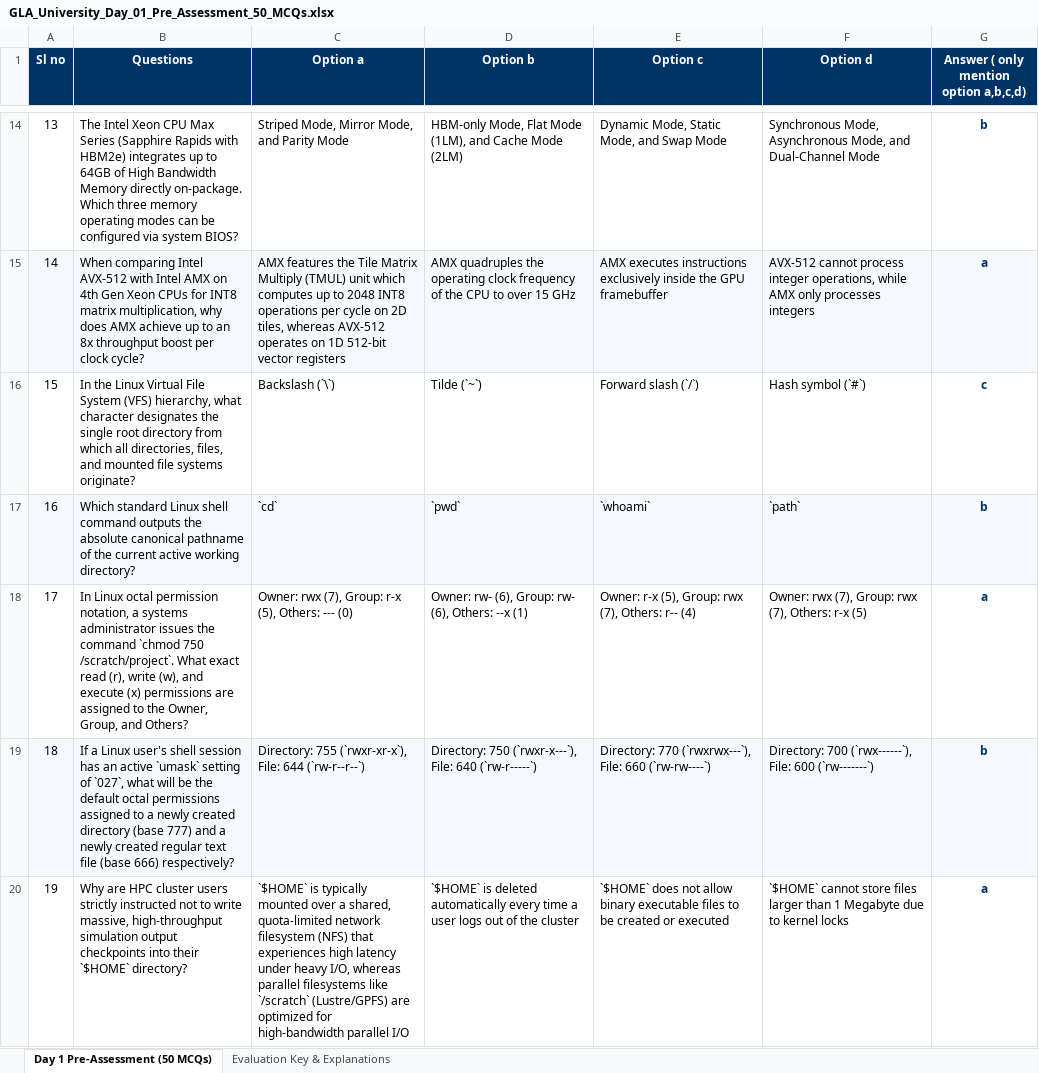
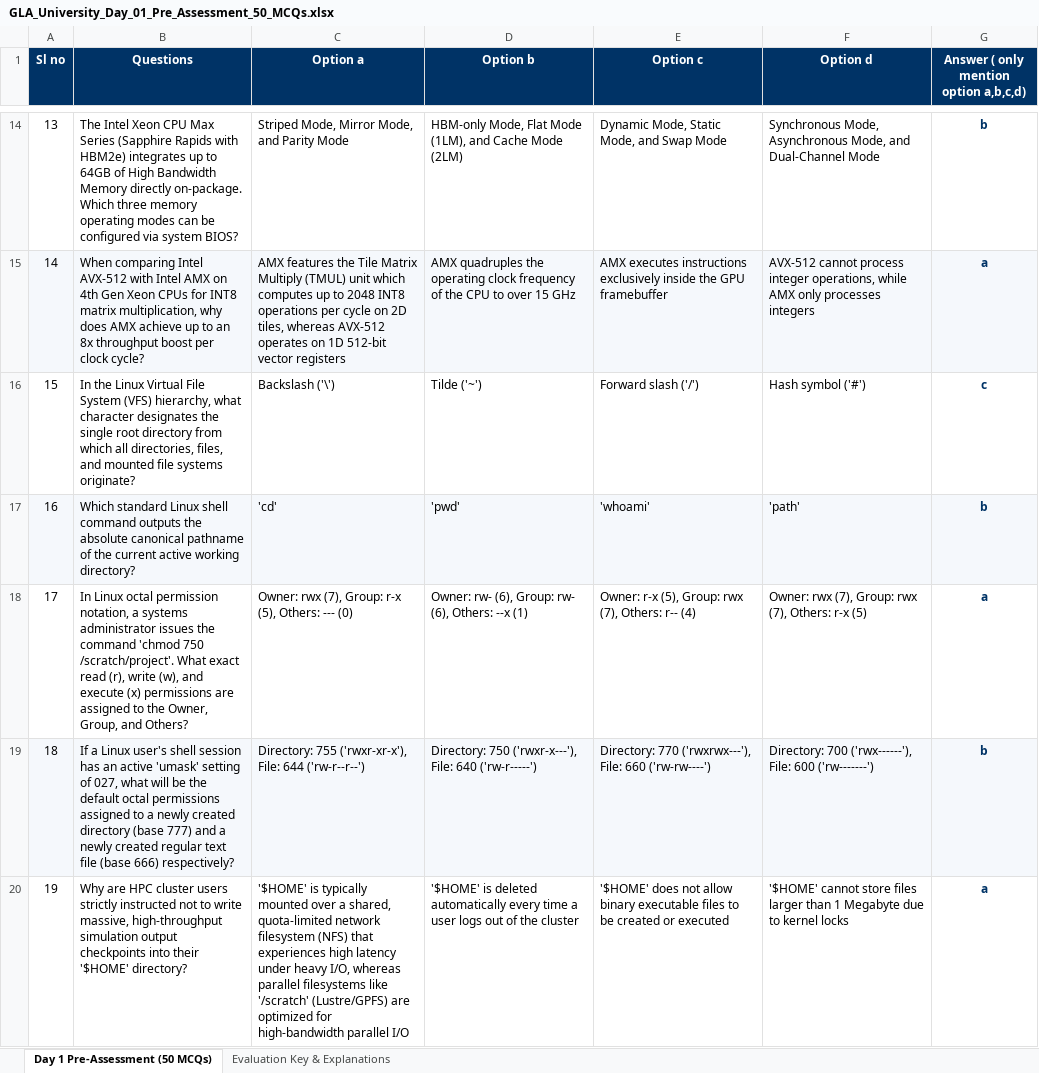
Before and after one commit to Shivam990q/GLA-HPC-Masterclass, an Excel workbook: HPC_Master_Curriculum/Day-01_HPC_Linux_Shell_oneAPI/GLA_University_Day_01_Pre_Assessment_50_MCQs.xlsx, sheet Day 1 Pre-Assessment (50 MCQs), drawn as a sheet; only a part is shown, gaps mark what is left out; values as stored, in another font and other column widths than the file's, no borders; the diff covers the shown part only; the diff names each change by its address in the sheet, - before the commit and + after, or states it on an @@ line.

Commit message:
fix(assessment-typography): sanitize all backticks and raw LaTeX into clean native Excel typography across 50 MCQs

```diff
--- a/HPC_Master_Curriculum/Day-01_HPC_Linux_Shell_oneAPI/GLA_University_Day_01_Pre_Assessment_50_MCQs.xlsx (sheet Day 1 Pre-Assessment (50 MCQs))
+++ b/HPC_Master_Curriculum/Day-01_HPC_Linux_Shell_oneAPI/GLA_University_Day_01_Pre_Assessment_50_MCQs.xlsx (sheet Day 1 Pre-Assessment (50 MCQs))
-C16 (Option a): Backslash (`\`)
+C16 (Option a): Backslash ('\')
-D16 (Option b): Tilde (`~`)
+D16 (Option b): Tilde ('~')
-E16 (Option c): Forward slash (`/`)
+E16 (Option c): Forward slash ('/')
-F16 (Option d): Hash symbol (`#`)
+F16 (Option d): Hash symbol ('#')
-C17 (Option a): `cd`
+C17 (Option a): 'cd'
-D17 (Option b): `pwd`
+D17 (Option b): 'pwd'
-E17 (Option c): `whoami`
+E17 (Option c): 'whoami'
-F17 (Option d): `path`
+F17 (Option d): 'path'
-B18 (Questions): …the command `chmod 750 /scratch/project`. What exact…
+B18 (Questions): …the command 'chmod 750 /scratch/project'. What exact…
-B19 (Questions): …an active `umask` setting of `027`, what will…
+B19 (Questions): …an active 'umask' setting of 027, what will…
-C19 (Option a): Directory: 755 (`rwxr-xr-x`), File: 644 (`rw-r--r--`)
+C19 (Option a): Directory: 755 ('rwxr-xr-x'), File: 644 ('rw-r--r--')
-D19 (Option b): Directory: 750 (`rwxr-x---`), File: 640 (`rw-r-----`)
+D19 (Option b): Directory: 750 ('rwxr-x---'), File: 640 ('rw-r-----')
-E19 (Option c): Directory: 770 (`rwxrwx---`), File: 660 (`rw-rw----`)
+E19 (Option c): Directory: 770 ('rwxrwx---'), File: 660 ('rw-rw----')
-F19 (Option d): Directory: 700 (`rwx------`), File: 600 (`rw-------`)
+F19 (Option d): Directory: 700 ('rwx------'), File: 600 ('rw-------')
-B20 (Questions): …into their `$HOME` directory?
+B20 (Questions): …into their '$HOME' directory?
-C20 (Option a): `$HOME` is typically mounted over a shared, quota-limited network filesystem (NFS) that experiences high latency under heavy I/O, whereas parallel filesystems like `/scratch` (Lustre/GPFS) are…
+C20 (Option a): '$HOME' is typically mounted over a shared, quota-limited network filesystem (NFS) that experiences high latency under heavy I/O, whereas parallel filesystems like '/scratch' (Lustre/GPFS) are…
-D20 (Option b): `$HOME` is deleted…
+D20 (Option b): '$HOME' is deleted…
-E20 (Option c): `$HOME` does not…
+E20 (Option c): '$HOME' does not…
-F20 (Option d): `$HOME` cannot store…
+F20 (Option d): '$HOME' cannot store…
```
Also changed, not shown: 78 edited cells elsewhere in this sheet, sheet Evaluation Key & Explanations, 6 other files.
